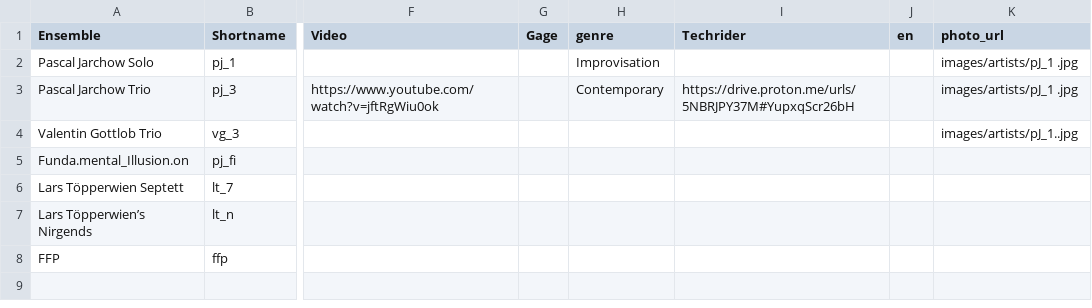
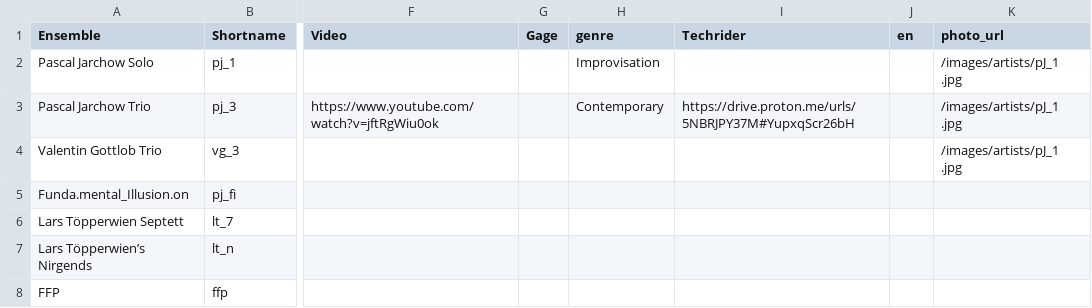
Before and after one commit to pbbook44/pearbeats-website, a CSV file: src/data/artists.csv, drawn as a sheet; only a part is shown, gaps mark what is left out; the diff names each change by its address in the sheet, - before the commit and + after, or states it on an @@ line.

```diff
--- a/src/data/artists.csv
+++ b/src/data/artists.csv
-K2:K3 (photo_url): images/artists/pJ_1 .jpg
+K2:K3 (photo_url): /images/artists/pJ_1 .jpg
-K4 (photo_url): images/artists/pJ_1..jpg
+K4 (photo_url): /images/artists/pJ_1 .jpg
```
Also changed, not shown: 3 other files.
